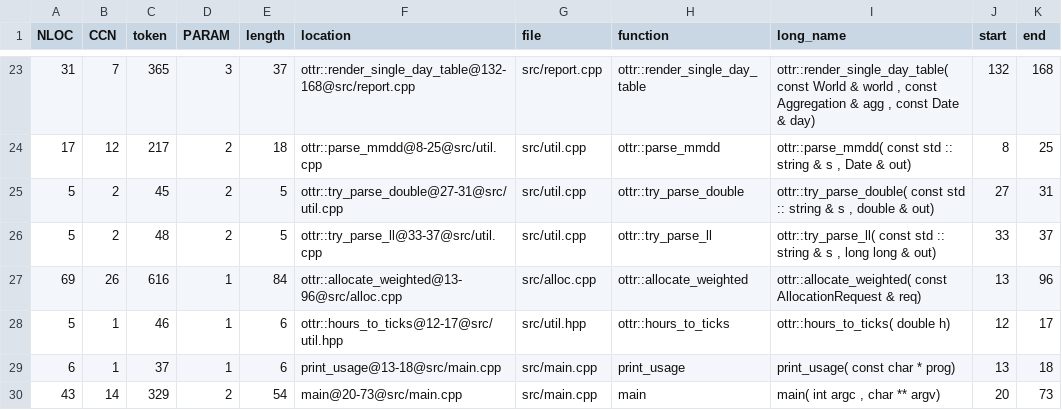
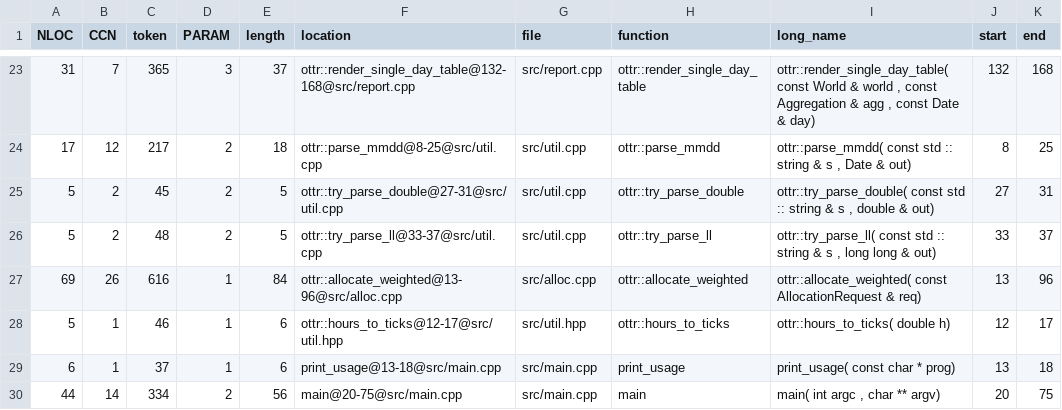
Before and after one commit to ruxven/ottr, a CSV file: complexity/complexity.csv, drawn as a sheet; only a part is shown, gaps mark what is left out.

```diff
--- a/complexity/complexity.csv
+++ b/complexity/complexity.csv
@@ -29,2 +29,2 @@ NLOC,CCN,token,PARAM,length,location,file,function,long_name,start,end
 6,1,37,1,6,"print_usage@13-18@src/main.cpp","src/main.cpp","print_usage","print_usage( const char * prog)",13,18
-43,14,329,2,54,"main@20-73@src/main.cpp","src/main.cpp","main","main( int argc , char ** argv)",20,73
+44,14,334,2,56,"main@20-75@src/main.cpp","src/main.cpp","main","main( int argc , char ** argv)",20,75
```
Also changed, not shown: 4 other files.
